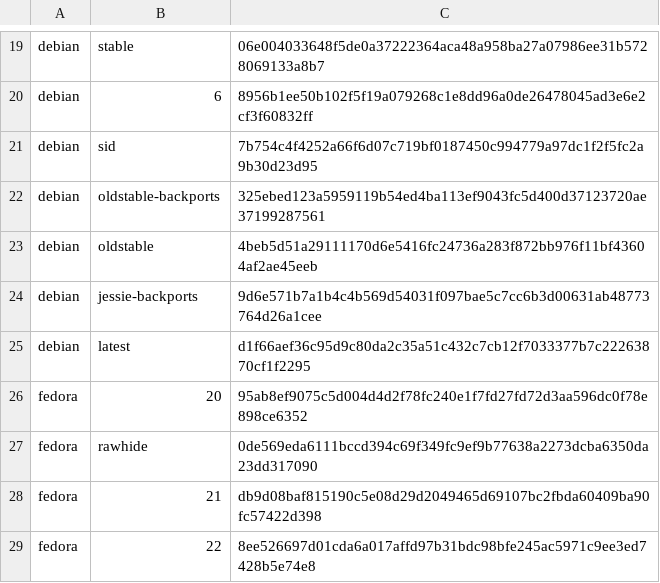
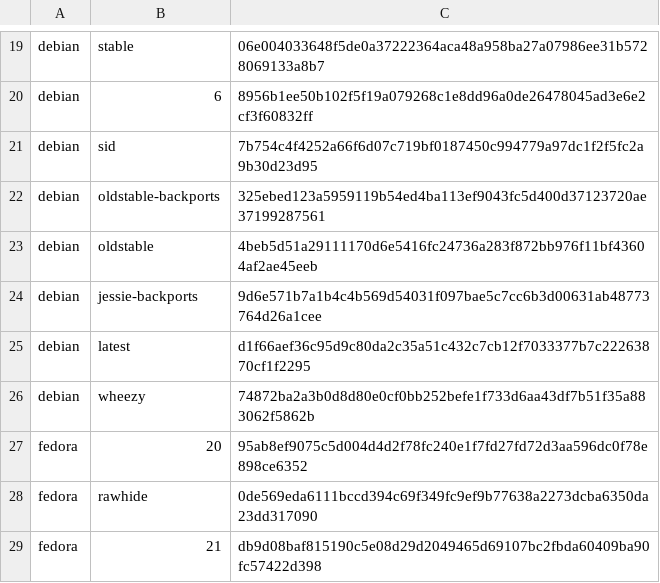
Before and after one commit to viscose/smartbrix, a CSV file: analysers/dockeranalyser/base_image_ids.csv, drawn as a sheet; only a part is shown, gaps mark what is left out; the shorter side is filled out with more unchanged rows.

Commit message:
Updated base image list added new test

```diff
--- a/analysers/dockeranalyser/base_image_ids.csv
+++ b/analysers/dockeranalyser/base_image_ids.csv
@@ -25,2 +25,3 @@ debian,jessie-backports      ,9d6e571b7a1b4c4b569d54031f097bae5c7cc6b3d00631ab48
 debian,latest                ,d1f66aef36c95d9c80da2c35a51c432c7cb12f7033377b7c22263870cf1f2295
+debian,wheezy                ,74872ba2a3b0d8d80e0cf0bb252befe1f733d6aa43df7b51f35a883062f5862b
 fedora,20                    ,95ab8ef9075c5d004d4d2f78fc240e1f7fd27fd72d3aa596dc0f78e898ce6352
```
Also changed, not shown: 1 other file.
